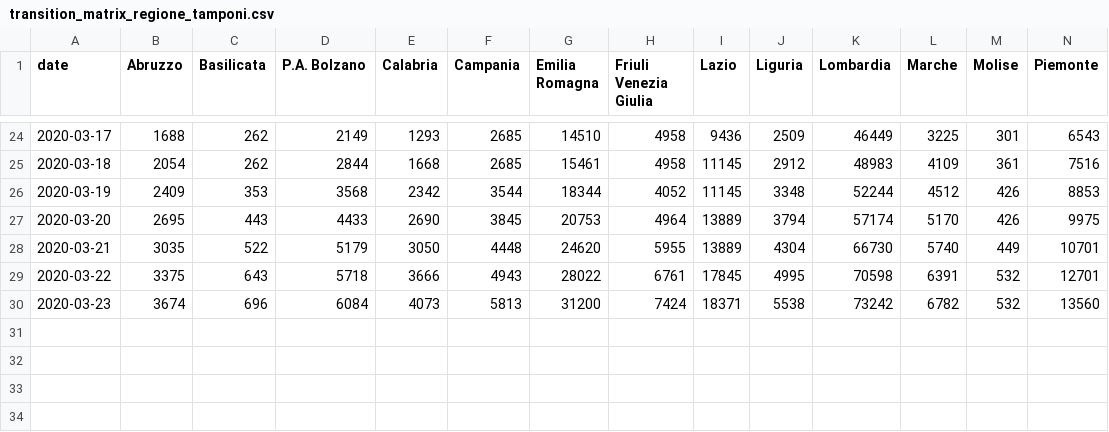
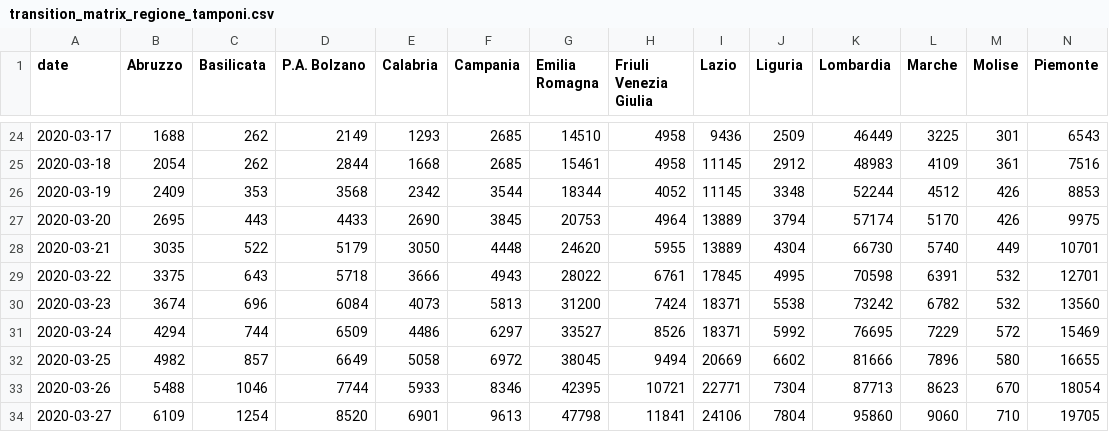
Before and after one commit to AnthonyEbert/ItalyCovid19, a CSV file: protezione-civile-download/transition_matrix_regione_tamponi.csv, drawn as a sheet; only a part is shown, gaps mark what is left out; rows hold the shown columns only; the diff names each change by its address in the sheet, - before the commit and + after, or states it on an @@ line.

Commit message:
protezione civile ae9cc482f712a67d03e544077b22f3014281c1dd

```diff
--- a/protezione-civile-download/transition_matrix_regione_tamponi.csv
+++ b/protezione-civile-download/transition_matrix_regione_tamponi.csv
+row 31: 2020-03-24 | 4294 | 744 | 6509 | 4486 | 6297 | 33527 | 8526 | 18371 | 5992 | 76695 | 7229 | 572 | 15469
+row 32: 2020-03-25 | 4982 | 857 | 6649 | 5058 | 6972 | 38045 | 9494 | 20669 | 6602 | 81666 | 7896 | 580 | 16655
+row 33: 2020-03-26 | 5488 | 1046 | 7744 | 5933 | 8346 | 42395 | 10721 | 22771 | 7304 | 87713 | 8623 | 670 | 18054
+row 34: 2020-03-27 | 6109 | 1254 | 8520 | 6901 | 9613 | 47798 | 11841 | 24106 | 7804 | 95860 | 9060 | 710 | 19705
```
Also changed, not shown: johns-hopkins-format/time_series_19-covid-Confirmed_Italy.csv, protezione-civile-download/transition_matrix_regione_confirmed.csv, 11 other files.
